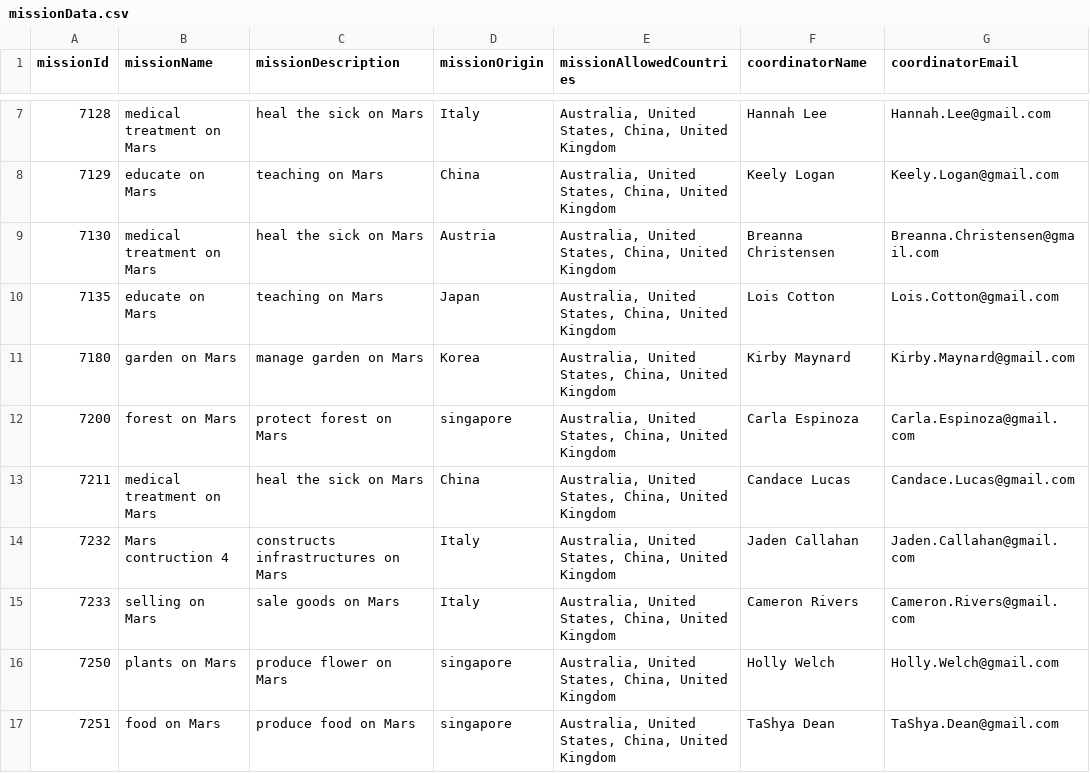
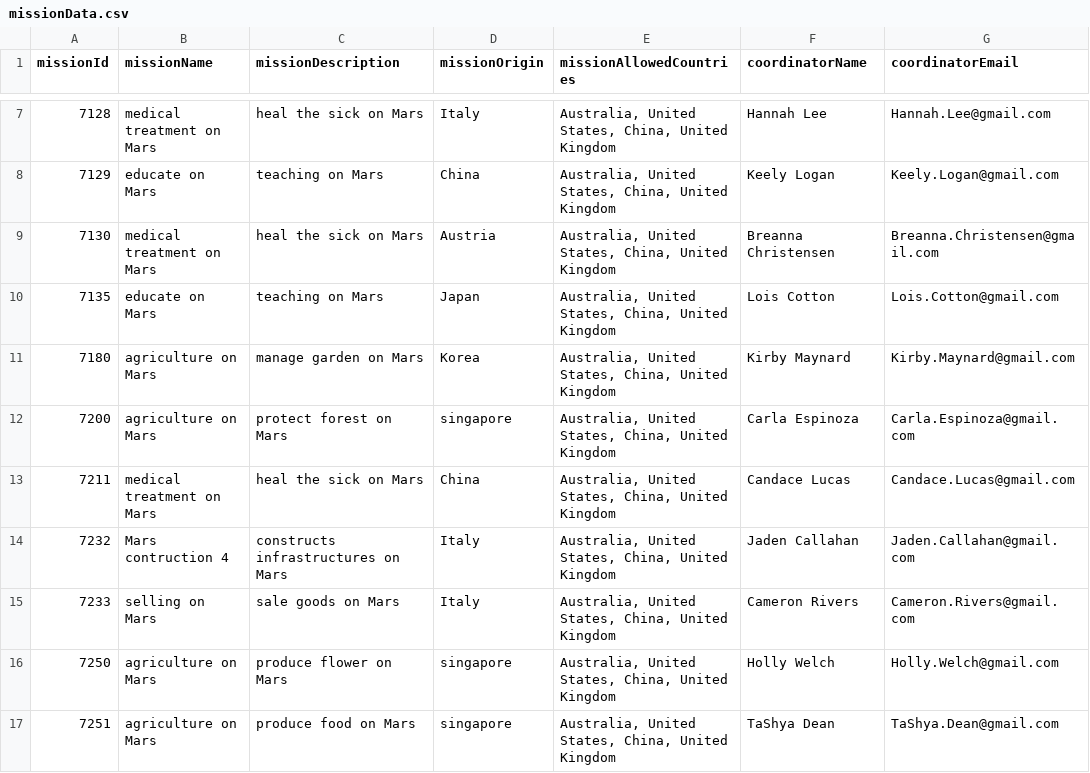
Before and after one commit to Stanford-Peng/FIT5136_S1_2020_56, a CSV file: src/main/resources/missionData.csv, drawn as a sheet; only a part is shown, gaps mark what is left out; the diff names each change by its address in the sheet, - before the commit and + after, or states it on an @@ line.

Commit message:
Revert "mission update"
This reverts commit 59562fafec8b566658076ce00d917689de91e4c9.

```diff
--- a/src/main/resources/missionData.csv
+++ b/src/main/resources/missionData.csv
-B11 (missionName): garden on Mars
+B11 (missionName): agriculture on Mars
-B12 (missionName): forest on Mars
+B12 (missionName): agriculture on Mars
-B16 (missionName): plants on Mars
+B16 (missionName): agriculture on Mars
-B17 (missionName): food on Mars
+B17 (missionName): agriculture on Mars
```
